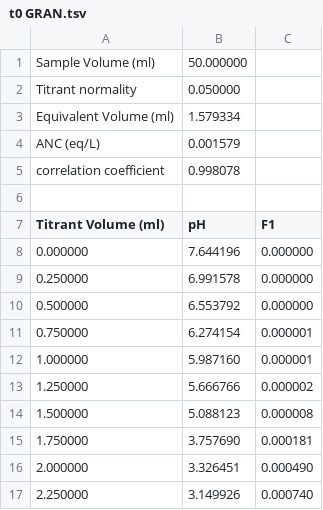
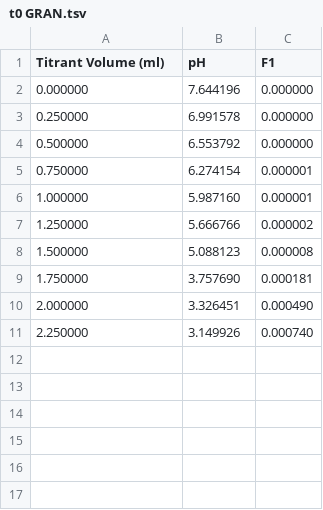
Before and after one commit to ezl5/CEE4530, a TSV file: t0 GRAN.tsv, drawn as a sheet.

Commit message:
Update t0 GRAN.tsv

```diff
--- a/t0 GRAN.tsv
+++ b/t0 GRAN.tsv
@@ -1,7 +1 @@
-Sample Volume (ml)	50.000000
-Titrant normality	0.050000
-Equivalent Volume (ml)	1.579334
-ANC (eq/L)	0.001579
-correlation coefficient	0.998078
-
 Titrant Volume (ml)	pH	F1
```
